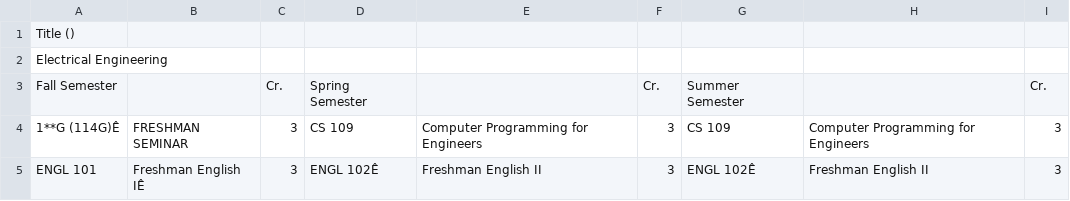
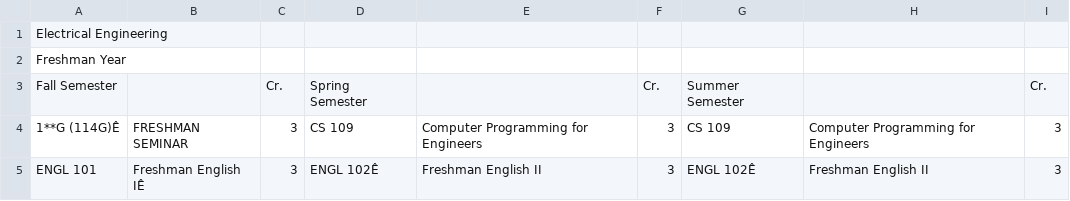
Before and after one commit to AhmedIbreljic/table, a CSV file: eduxtest1.csv, drawn as a sheet; only a part is shown; removed rows and columns are numbered as before the commit, all else as after; the diff names each change by its address in the sheet, - before the commit and + after, or states it on an @@ line.

Commit message:
Update eduxtest1.csv

```diff
--- a/eduxtest1.csv
+++ b/eduxtest1.csv
-row 1: Title ()
+row 2: Freshman Year
```
